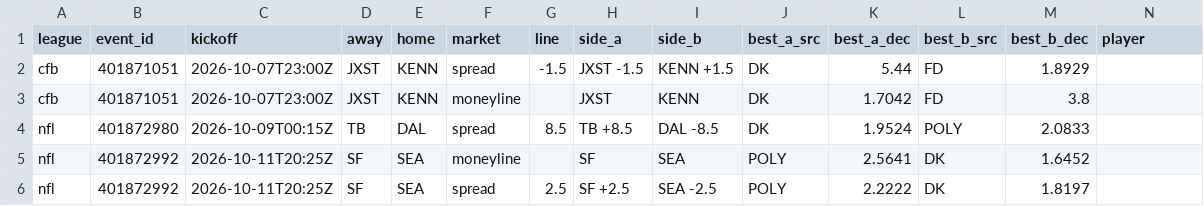
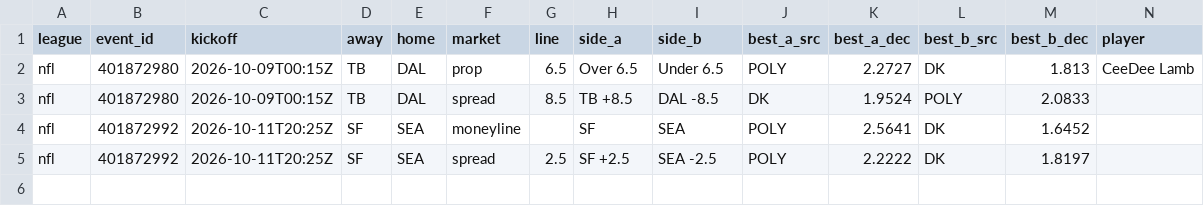
Before and after one commit to 3GO-47/rainman, a CSV file: data/processed/arb_opps.csv, drawn as a sheet; only a part is shown; removed rows and columns are numbered as before the commit, all else as after; rows hold the shown columns only; the diff names each change by its address in the sheet, - before the commit and + after, or states it on an @@ line.

Commit message:
arb engine tables

```diff
--- a/data/processed/arb_opps.csv
+++ b/data/processed/arb_opps.csv
-row 2: cfb | 401871051 | 2026-10-07T23:00Z | JXST | KENN | spread | -1.5 | JXST -1.5 | KENN +1.5 | DK | 5.44 | FD | 1.8929
-row 3: cfb | 401871051 | 2026-10-07T23:00Z | JXST | KENN | moneyline |  | JXST | KENN | DK | 1.7042 | FD | 3.8
+row 2: nfl | 401872980 | 2026-10-09T00:15Z | TB | DAL | prop | 6.5 | Over 6.5 | Under 6.5 | POLY | 2.2727 | DK | 1.813 | CeeDee Lamb
```
Also changed, not shown: 4 other files.
